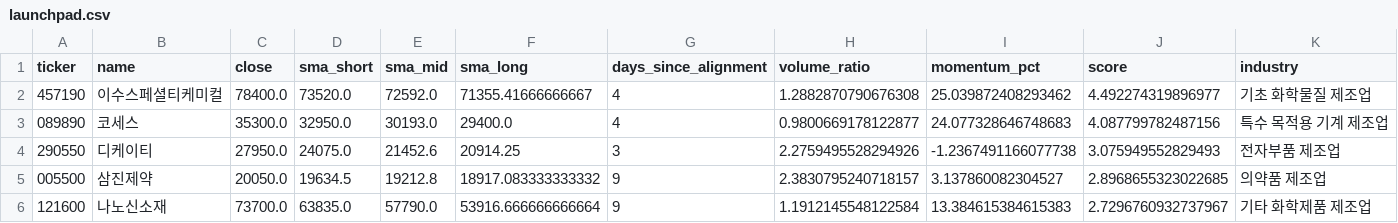
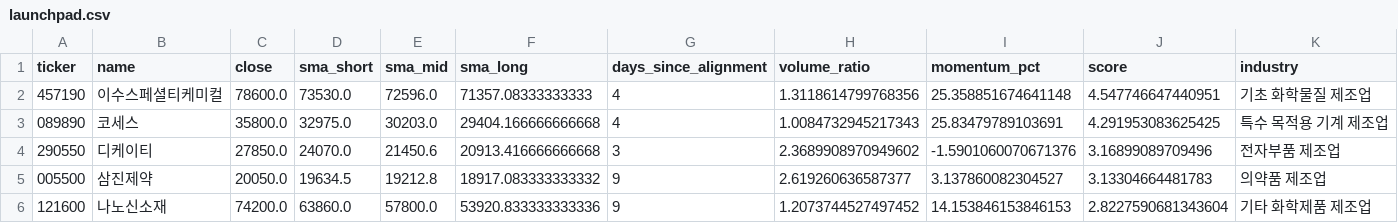
Before and after one commit to jiksooshin-dotcom/stock-scanner-reports, a CSV file: reports/assets/2026-11-13/launchpad.csv, drawn as a sheet; only a part is shown; the diff covers the shown part only.

```diff
--- a/reports/assets/2026-11-13/launchpad.csv
+++ b/reports/assets/2026-11-13/launchpad.csv
@@ -1,6 +1,6 @@
 ticker,name,close,sma_short,sma_mid,sma_long,days_since_alignment,volume_ratio,momentum_pct,score,industry
-457190,이수스페셜티케미컬,78400.0,73520.0,72592.0,71355.41666666667,4,1.2882870790676308,25.039872408293462,4.492274319896977,기초 화학물질 제조업
-089890,코세스,35300.0,32950.0,30193.0,29400.0,4,0.9800669178122877,24.077328646748683,4.087799782487156,특수 목적용 기계 제조업
-290550,디케이티,27950.0,24075.0,21452.6,20914.25,3,2.2759495528294926,-1.2367491166077738,3.075949552829493,전자부품 제조업
-005500,삼진제약,20050.0,19634.5,19212.8,18917.083333333332,9,2.3830795240718157,3.137860082304527,2.8968655323022685,의약품 제조업
-121600,나노신소재,73700.0,63835.0,57790.0,53916.666666666664,9,1.1912145548122584,13.384615384615383,2.7296760932737967,기타 화학제품 제조업
+457190,이수스페셜티케미컬,78600.0,73530.0,72596.0,71357.08333333333,4,1.3118614799768356,25.358851674641148,4.547746647440951,기초 화학물질 제조업
+089890,코세스,35800.0,32975.0,30203.0,29404.166666666668,4,1.0084732945217343,25.83479789103691,4.291953083625425,특수 목적용 기계 제조업
+290550,디케이티,27850.0,24070.0,21450.6,20913.416666666668,3,2.3689908970949602,-1.5901060070671376,3.16899089709496,전자부품 제조업
+005500,삼진제약,20050.0,19634.5,19212.8,18917.083333333332,9,2.619260636587377,3.137860082304527,3.13304664481783,의약품 제조업
+121600,나노신소재,74200.0,63860.0,57800.0,53920.833333333336,9,1.2073744527497452,14.153846153846153,2.8227590681343604,기타 화학제품 제조업
```
Also changed, not shown: 4 added rows, 2 removed rows and 98 edited cells elsewhere in this file, reports/assets/2026-11-13/newhigh.csv, reports/assets/2026-11-13/weinstein.csv, 34 other files.
